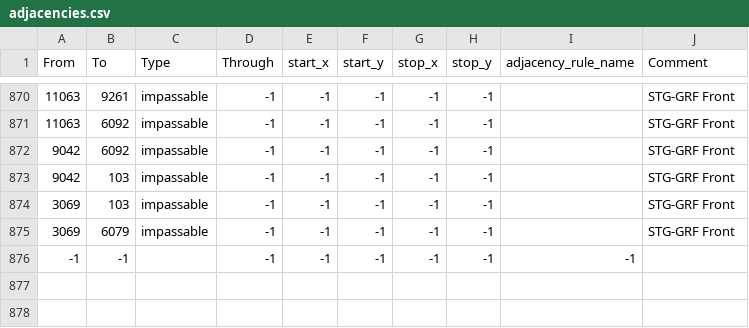
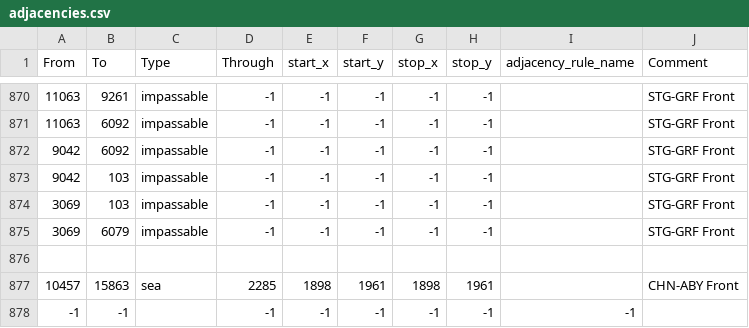
Before and after one commit to kmeow275/EoF-STG, a CSV file: map/adjacencies.csv, drawn as a sheet; only a part is shown, gaps mark what is left out; the diff names each change by its address in the sheet, - before the commit and + after, or states it on an @@ line.

```diff
--- a/map/adjacencies.csv
+++ b/map/adjacencies.csv
+row 876: (empty)
+row 877: 10457 | 15863 | sea | 2285 | 1898 | 1961 | 1898 | 1961 |  | CHN-ABY Front
```
Also changed, not shown: 5 other files.
